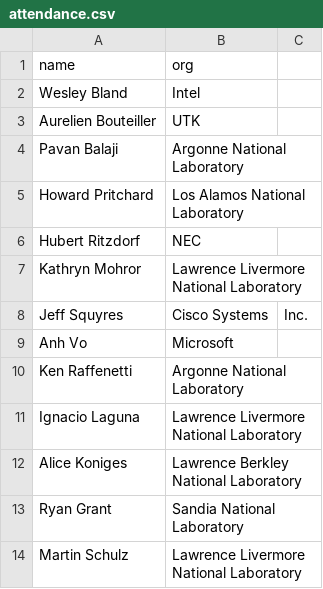
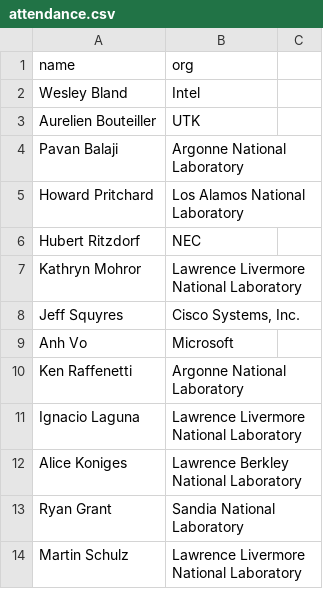
Before and after one commit to mpi-forum/mpi-forum.github.io, a CSV file: _data/meetings/2016/06/attendance.csv, drawn as a sheet; only a part is shown.

Commit message:
Fix quotes in attendance page

```diff
--- a/_data/meetings/2016/06/attendance.csv
+++ b/_data/meetings/2016/06/attendance.csv
@@ -7,3 +7,3 @@ Hubert Ritzdorf,NEC
 Kathryn Mohror,Lawrence Livermore National Laboratory
-Jeff Squyres,Cisco Systems, Inc.
+Jeff Squyres,"Cisco Systems, Inc."
 Anh Vo,Microsoft
```
